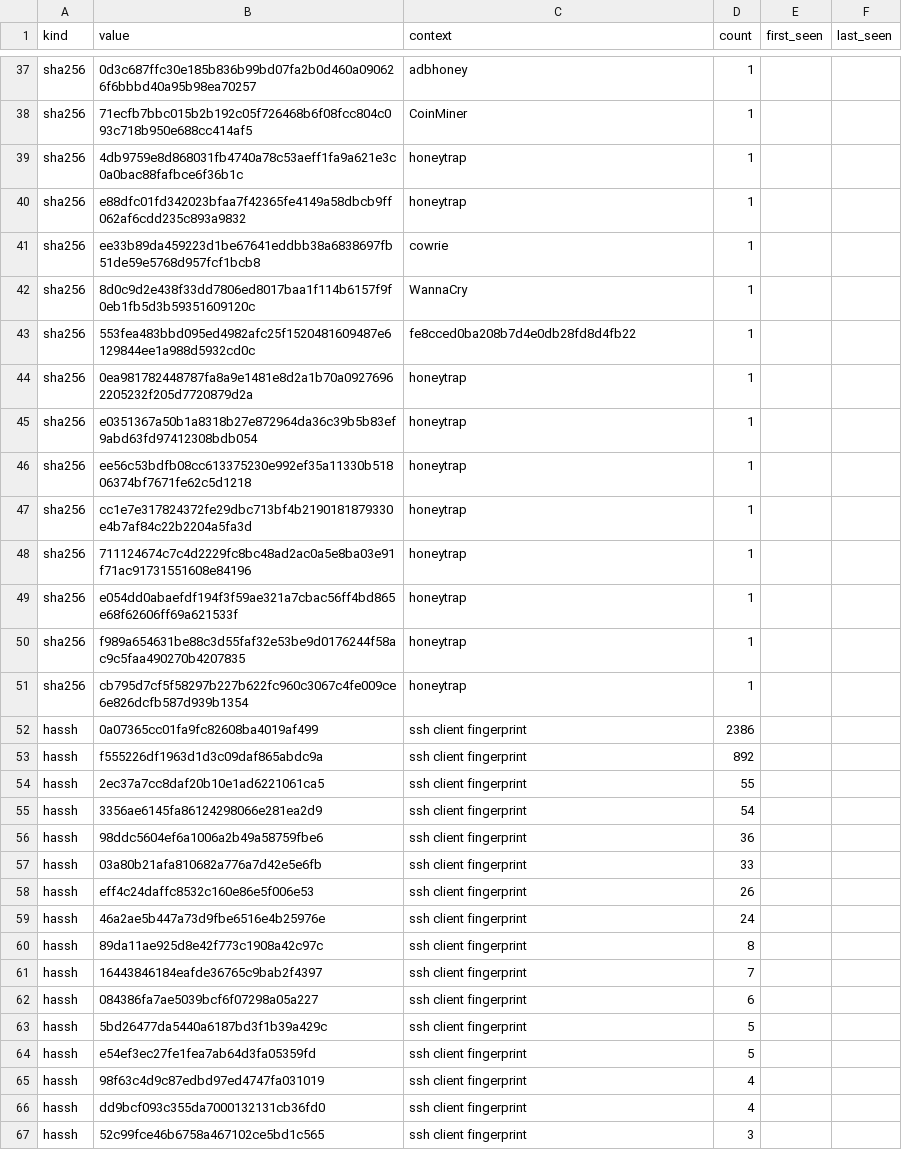
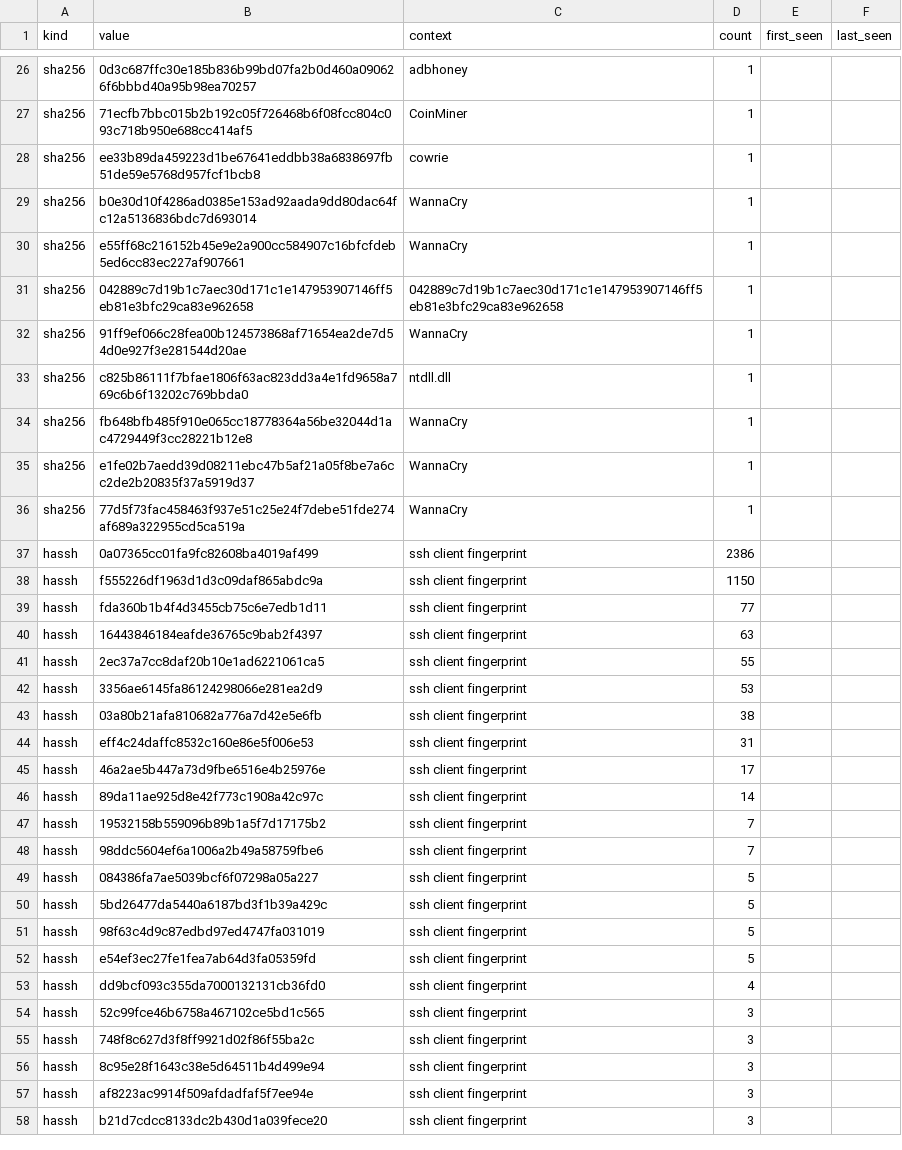
Before and after one commit to unerror/security, a CSV file: feeds/honeypot/iocs.csv, drawn as a sheet; only a part is shown, gaps mark what is left out; the shorter side is filled out with more unchanged rows; the diff covers the shown part only.

```diff
--- a/feeds/honeypot/iocs.csv
+++ b/feeds/honeypot/iocs.csv
@@ -38,29 +27,27 @@ sha256,0d3c687ffc30e185b836b99bd07fa2b0d460a090626f6bbbd40a95b98ea70257,adbhoney
 sha256,71ecfb7bbc015b2b192c05f726468b6f08fcc804c093c718b950e688cc414af5,CoinMiner,1,,
-sha256,4db9759e8d868031fb4740a78c53aeff1fa9a621e3c0a0bac88fafbce6f36b1c,honeytrap,1,,
-sha256,e88dfc01fd342023bfaa7f42365fe4149a58dbcb9ff062af6cdd235c893a9832,honeytrap,1,,
 sha256,ee33b89da459223d1be67641eddbb38a6838697fb51de59e5768d957fcf1bcb8,cowrie,1,,
-sha256,8d0c9d2e438f33dd7806ed8017baa1f114b6157f9f0eb1fb5d3b59351609120c,WannaCry,1,,
-sha256,553fea483bbd095ed4982afc25f1520481609487e6129844ee1a988d5932cd0c,fe8cced0ba208b7d4e0db28fd8d4fb22,1,,
-sha256,0ea981782448787fa8a9e1481e8d2a1b70a09276962205232f205d7720879d2a,honeytrap,1,,
-sha256,e0351367a50b1a8318b27e872964da36c39b5b83ef9abd63fd97412308bdb054,honeytrap,1,,
-sha256,ee56c53bdfb08cc613375230e992ef35a11330b51806374bf7671fe62c5d1218,honeytrap,1,,
-sha256,cc1e7e317824372fe29dbc713bf4b2190181879330e4b7af84c22b2204a5fa3d,honeytrap,1,,
-sha256,711124674c7c4d2229fc8bc48ad2ac0a5e8ba03e91f71ac91731551608e84196,honeytrap,1,,
-sha256,e054dd0abaefdf194f3f59ae321a7cbac56ff4bd865e68f62606ff69a621533f,honeytrap,1,,
-sha256,f989a654631be88c3d55faf32e53be9d0176244f58ac9c5faa490270b4207835,honeytrap,1,,
-sha256,cb795d7cf5f58297b227b622fc960c3067c4fe009ce6e826dcfb587d939b1354,honeytrap,1,,
+sha256,b0e30d10f4286ad0385e153ad92aada9dd80dac64fc12a5136836bdc7d693014,WannaCry,1,,
+sha256,e55ff68c216152b45e9e2a900cc584907c16bfcfdeb5ed6cc83ec227af907661,WannaCry,1,,
+sha256,042889c7d19b1c7aec30d171c1e147953907146ff5eb81e3bfc29ca83e962658,042889c7d19b1c7aec30d171c1e147953907146ff5eb81e3bfc29ca83e962658,1,,
+sha256,91ff9ef066c28fea00b124573868af71654ea2de7d54d0e927f3e281544d20ae,WannaCry,1,,
+sha256,c825b86111f7bfae1806f63ac823dd3a4e1fd9658a769c6b6f13202c769bbda0,ntdll.dll,1,,
+sha256,fb648bfb485f910e065cc18778364a56be32044d1ac4729449f3cc28221b12e8,WannaCry,1,,
+sha256,e1fe02b7aedd39d08211ebc47b5af21a05f8be7a6cc2de2b20835f37a5919d37,WannaCry,1,,
+sha256,77d5f73fac458463f937e51c25e24f7debe51fde274af689a322955cd5ca519a,WannaCry,1,,
 hassh,0a07365cc01fa9fc82608ba4019af499,ssh client fingerprint,2386,,
-hassh,f555226df1963d1d3c09daf865abdc9a,ssh client fingerprint,892,,
+hassh,f555226df1963d1d3c09daf865abdc9a,ssh client fingerprint,1150,,
+hassh,fda360b1b4f4d3455cb75c6e7edb1d11,ssh client fingerprint,77,,
+hassh,16443846184eafde36765c9bab2f4397,ssh client fingerprint,63,,
 hassh,2ec37a7cc8daf20b10e1ad6221061ca5,ssh client fingerprint,55,,
-hassh,3356ae6145fa86124298066e281ea2d9,ssh client fingerprint,54,,
-hassh,98ddc5604ef6a1006a2b49a58759fbe6,ssh client fingerprint,36,,
-hassh,03a80b21afa810682a776a7d42e5e6fb,ssh client fingerprint,33,,
-hassh,eff4c24daffc8532c160e86e5f006e53,ssh client fingerprint,26,,
-hassh,46a2ae5b447a73d9fbe6516e4b25976e,ssh client fingerprint,24,,
-hassh,89da11ae925d8e42f773c1908a42c97c,ssh client fingerprint,8,,
-hassh,16443846184eafde36765c9bab2f4397,ssh client fingerprint,7,,
-hassh,084386fa7ae5039bcf6f07298a05a227,ssh client fingerprint,6,,
+hassh,3356ae6145fa86124298066e281ea2d9,ssh client fingerprint,53,,
+hassh,03a80b21afa810682a776a7d42e5e6fb,ssh client fingerprint,38,,
+hassh,eff4c24daffc8532c160e86e5f006e53,ssh client fingerprint,31,,
+hassh,46a2ae5b447a73d9fbe6516e4b25976e,ssh client fingerprint,17,,
+hassh,89da11ae925d8e42f773c1908a42c97c,ssh client fingerprint,14,,
+hassh,19532158b559096b89b1a5f7d17175b2,ssh client fingerprint,7,,
+hassh,98ddc5604ef6a1006a2b49a58759fbe6,ssh client fingerprint,7,,
+hassh,084386fa7ae5039bcf6f07298a05a227,ssh client fingerprint,5,,
 hassh,5bd26477da5440a6187bd3f1b39a429c,ssh client fingerprint,5,,
+hassh,98f63c4d9c87edbd97ed4747fa031019,ssh client fingerprint,5,,
 hassh,e54ef3ec27fe1fea7ab64d3fa05359fd,ssh client fingerprint,5,,
-hassh,98f63c4d9c87edbd97ed4747fa031019,ssh client fingerprint,4,,
 hassh,dd9bcf093c355da7000132131cb36fd0,ssh client fingerprint,4,,
```
Also changed, not shown: 1 added row and 14 removed rows elsewhere in this file, 16 other files.
